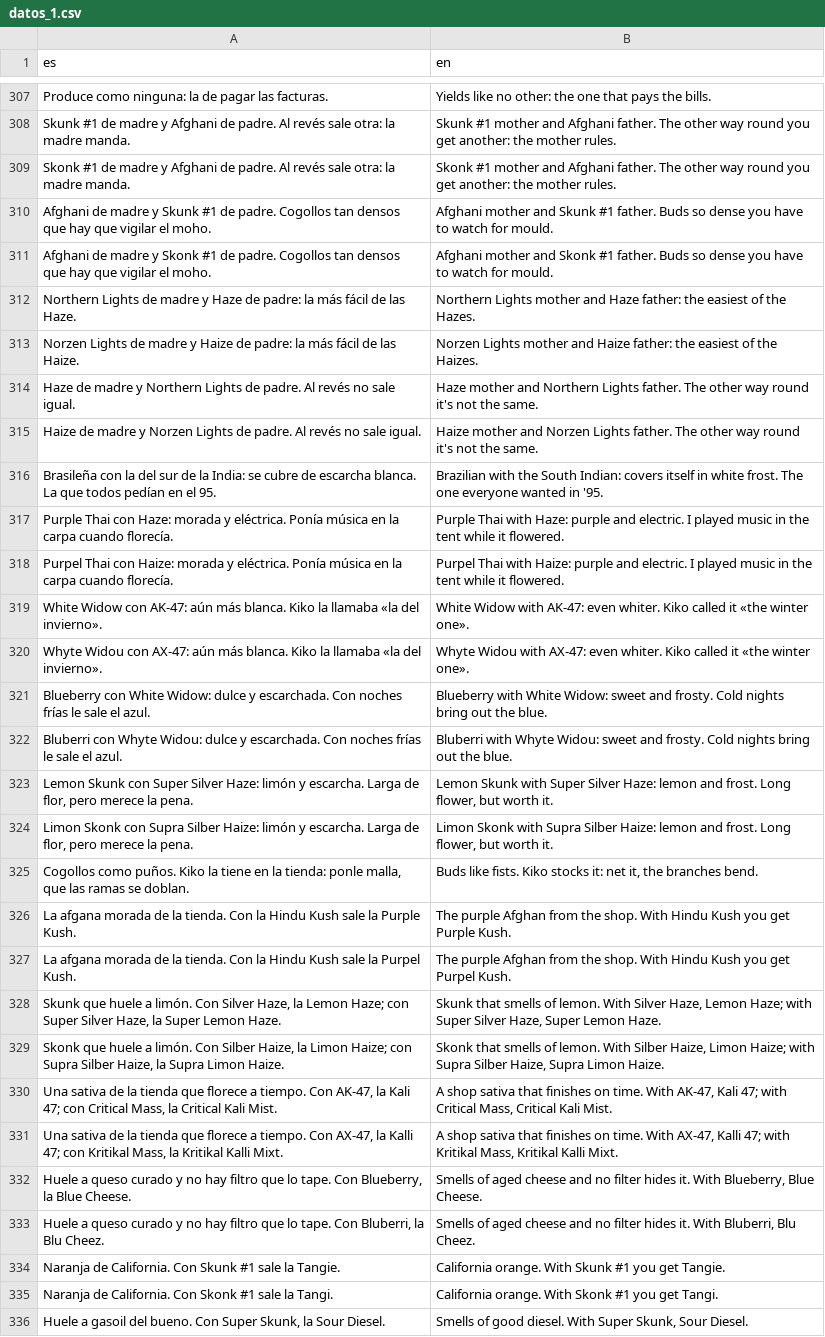
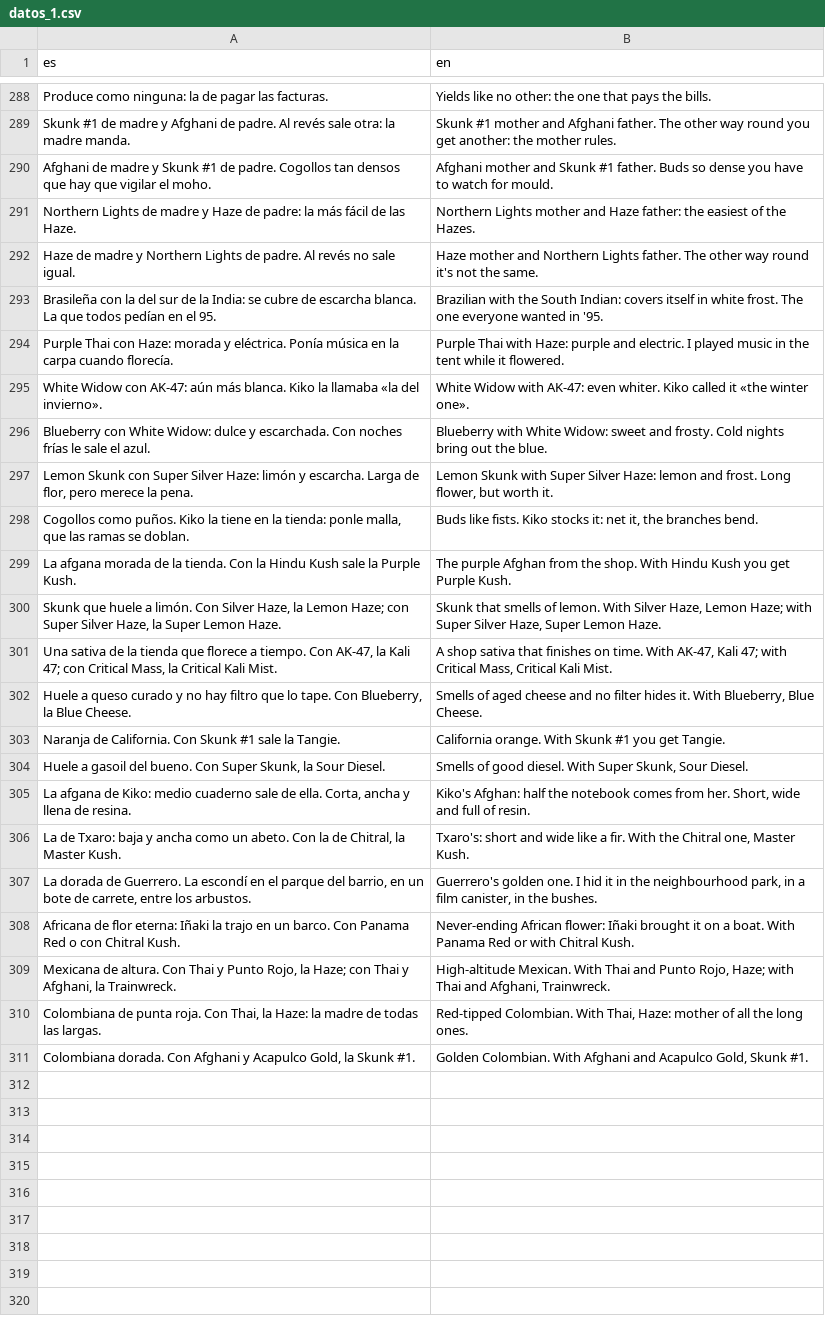
Before and after one commit to u0921985828-arch/Strainmon, a CSV file: ribera-verde/godot/i18n/partes/datos_1.csv, drawn as a sheet; only a part is shown, gaps mark what is left out; the shorter side is filled out with more unchanged rows; the diff covers the shown part only; the diff names each change by its address in the sheet, - before the commit and + after, or states it on an @@ line.

```diff
--- a/ribera-verde/godot/i18n/partes/datos_1.csv
+++ b/ribera-verde/godot/i18n/partes/datos_1.csv
-row 309: Skonk #1 de madre y Afghani de padre. Al revés sale otra: la madre manda. | Skonk #1 mother and Afghani father. The other way round you get another: the mother rules.
-row 311: Afghani de madre y Skonk #1 de padre. Cogollos tan densos que hay que vigilar el moho. | Afghani mother and Skonk #1 father. Buds so dense you have to watch for mould.
-row 313: Norzen Lights de madre y Haize de padre: la más fácil de las Haize. | Norzen Lights mother and Haize father: the easiest of the Haizes.
-row 315: Haize de madre y Norzen Lights de padre. Al revés no sale igual. | Haize mother and Norzen Lights father. The other way round it's not the same.
-row 318: Purpel Thai con Haize: morada y eléctrica. Ponía música en la carpa cuando florecía. | Purpel Thai with Haize: purple and electric. I played music in the tent while it flowered.
-row 320: Whyte Widou con AX-47: aún más blanca. Kiko la llamaba «la del invierno». | Whyte Widou with AX-47: even whiter. Kiko called it «the winter one».
-row 322: Bluberri con Whyte Widou: dulce y escarchada. Con noches frías le sale el azul. | Bluberri with Whyte Widou: sweet and frosty. Cold nights bring out the blue.
-row 324: Limon Skonk con Supra Silber Haize: limón y escarcha. Larga de flor, pero merece la pena. | Limon Skonk with Supra Silber Haize: lemon and frost. Long flower, but worth it.
-row 327: La afgana morada de la tienda. Con la Hindu Kush sale la Purpel Kush. | The purple Afghan from the shop. With Hindu Kush you get Purpel Kush.
-row 329: Skonk que huele a limón. Con Silber Haize, la Limon Haize; con Supra Silber Haize, la Supra Limon Haize. | Skonk that smells of lemon. With Silber Haize, Limon Haize; with Supra Silber Haize, Supra Limon Haize.
-row 331: Una sativa de la tienda que florece a tiempo. Con AX-47, la Kalli 47; con Kritikal Mass, la Kritikal Kalli Mixt. | A shop sativa that finishes on time. With AX-47, Kalli 47; with Kritikal Mass, Kritikal Kalli Mixt.
-row 333: Huele a queso curado y no hay filtro que lo tape. Con Bluberri, la Blu Cheez. | Smells of aged cheese and no filter hides it. With Bluberri, Blu Cheez.
-row 335: Naranja de California. Con Skonk #1 sale la Tangi. | California orange. With Skonk #1 you get Tangi.
```
Also changed, not shown: 24 removed rows elsewhere in this file, ribera-verde/godot/i18n/partes/copa.csv, ribera-verde/godot/i18n/partes/extra.csv, 17 other files.
